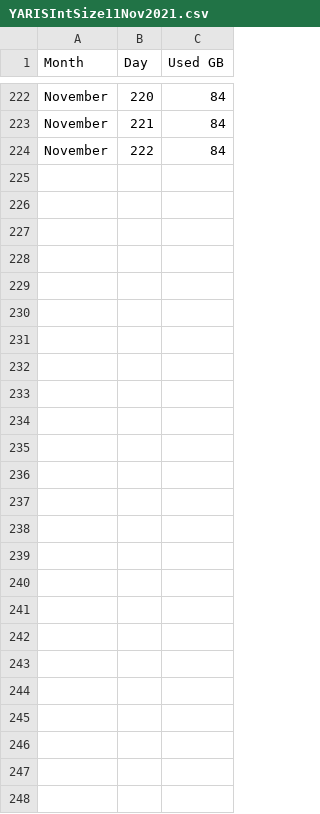
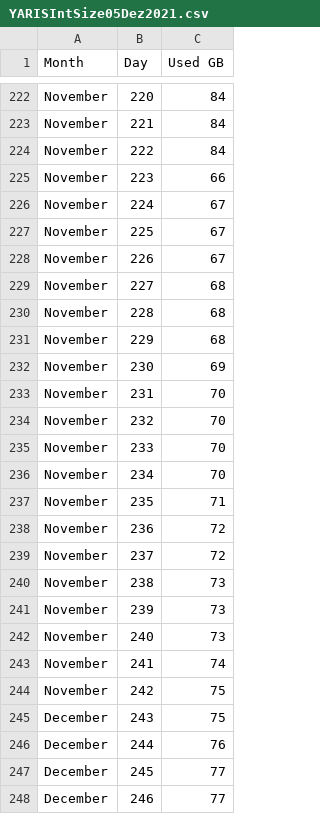
Before and after one commit to tomanix13/YARIS, a CSV file: YARISIntSize05Dez2021.csv (was YARISIntSize11Nov2021.csv), drawn as a sheet; only a part is shown, gaps mark what is left out.

Commit message:
Update and rename YARISIntSize11Nov2021.csv to YARISIntSize05Dez2021.csv

```diff
--- a/YARISIntSize11Nov2021.csv
+++ b/YARISIntSize05Dez2021.csv
@@ -224 +224,25 @@ November,221,84
 November,222,84
+November,223,66
+November,224,67
+November,225,67
+November,226,67
+November,227,68
+November,228,68
+November,229,68
+November,230,69
+November,231,70
+November,232,70
+November,233,70
+November,234,70
+November,235,71
+November,236,72
+November,237,72
+November,238,73
+November,239,73
+November,240,73
+November,241,74
+November,242,75
+December,243,75
+December,244,76
+December,245,77
+December,246,77
```
